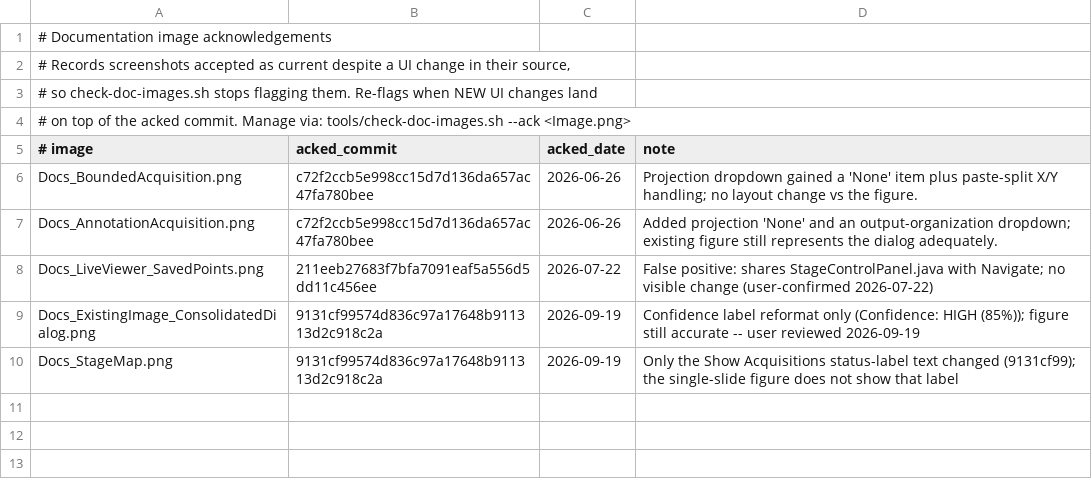
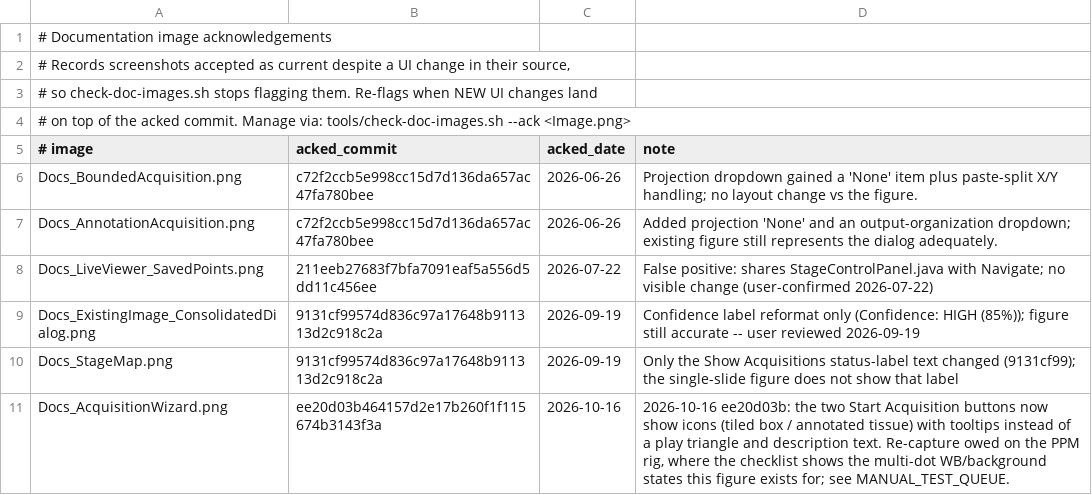
Before and after one commit to uw-loci/qupath-extension-qpsc, a TSV file: documentation/images/IMAGE_ACKS.tsv, drawn as a sheet; the diff names each change by its address in the sheet, - before the commit and + after, or states it on an @@ line.

```diff
--- a/documentation/images/IMAGE_ACKS.tsv
+++ b/documentation/images/IMAGE_ACKS.tsv
+row 11: Docs_AcquisitionWizard.png | ee20d03b464157d2e17b260f1f115674b3143f3a | 2026-10-16 | 2026-10-16 ee20d03b: the two Start Acquisition buttons now show icons (tiled box / annotated tissue) with tooltips instead of a play triangle and description text. Re-capture owed on the PPM rig, where the checklist shows the multi-dot WB/background states this figure exists for; see MANUAL_TEST_QUEUE.
```
